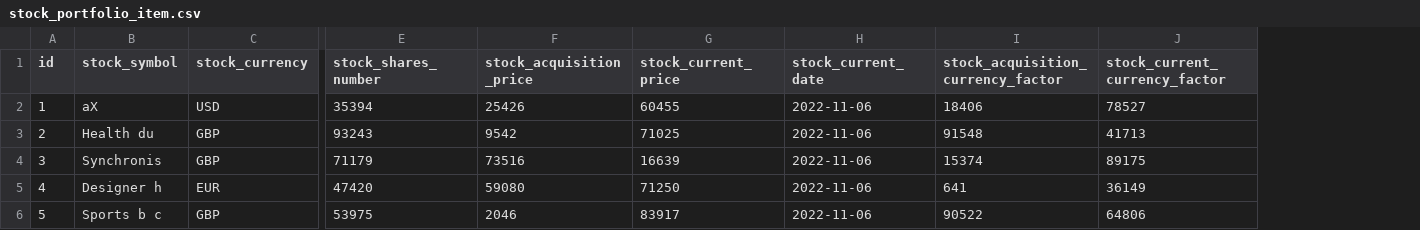
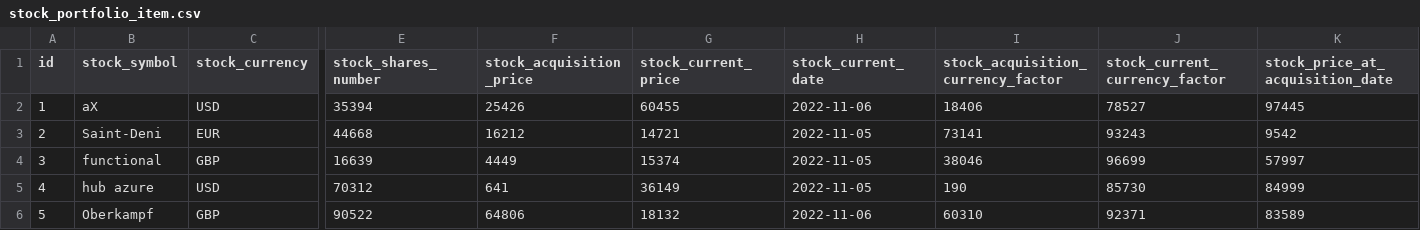
Before and after one commit to normyx/myaccount2, a CSV file: src/main/resources/config/liquibase/fake-data/stock_portfolio_item.csv, drawn as a sheet; only a part is shown, gaps mark what is left out; the diff covers the shown part only; the diff names each change by its address in the sheet, - before the commit and + after, or states it on an @@ line.

```diff
--- a/src/main/resources/config/liquibase/fake-data/stock_portfolio_item.csv
+++ b/src/main/resources/config/liquibase/fake-data/stock_portfolio_item.csv
+column K (stock_price_at_acquisition_date), rows 2-6: 97445 | 9542 | 57997 | 84999 | 83589
-B3 (stock_symbol): Health du
+B3 (stock_symbol): Saint-Deni
-C3 (stock_currency): GBP
+C3 (stock_currency): EUR
-E3 (stock_shares_number): 93243
+E3 (stock_shares_number): 44668
-F3 (stock_acquisition_price): 9542
+F3 (stock_acquisition_price): 16212
-G3 (stock_current_price): 71025
+G3 (stock_current_price): 14721
-H3:H5 (stock_current_date): 2022-11-06
+H3:H5 (stock_current_date): 2022-11-05
-I3: 91548
+I3: 73141
-J3 (stock_current_currency_factor): 41713
+J3 (stock_current_currency_factor): 93243
-B4 (stock_symbol): Synchronis
+B4 (stock_symbol): functional
-E4 (stock_shares_number): 71179
+E4 (stock_shares_number): 16639
-F4 (stock_acquisition_price): 73516
+F4 (stock_acquisition_price): 4449
-G4 (stock_current_price): 16639
+G4 (stock_current_price): 15374
-I4: 15374
+I4: 38046
-J4 (stock_current_currency_factor): 89175
+J4 (stock_current_currency_factor): 96699
-B5 (stock_symbol): Designer h
+B5 (stock_symbol): hub azure
-C5 (stock_currency): EUR
+C5 (stock_currency): USD
-E5 (stock_shares_number): 47420
+E5 (stock_shares_number): 70312
-F5 (stock_acquisition_price): 59080
+F5 (stock_acquisition_price): 641
-G5 (stock_current_price): 71250
+G5 (stock_current_price): 36149
-I5: 641
+I5: 190
-J5 (stock_current_currency_factor): 36149
+J5 (stock_current_currency_factor): 85730
-B6 (stock_symbol): Sports b c
+B6 (stock_symbol): Oberkampf
-E6 (stock_shares_number): 53975
+E6 (stock_shares_number): 90522
-F6 (stock_acquisition_price): 2046
+F6 (stock_acquisition_price): 64806
-G6 (stock_current_price): 83917
+G6 (stock_current_price): 18132
-I6: 90522
+I6: 60310
-J6 (stock_current_currency_factor): 64806
+J6 (stock_current_currency_factor): 92371
```
Also changed, not shown: 35 edited cells elsewhere in this file, 25 other files.
